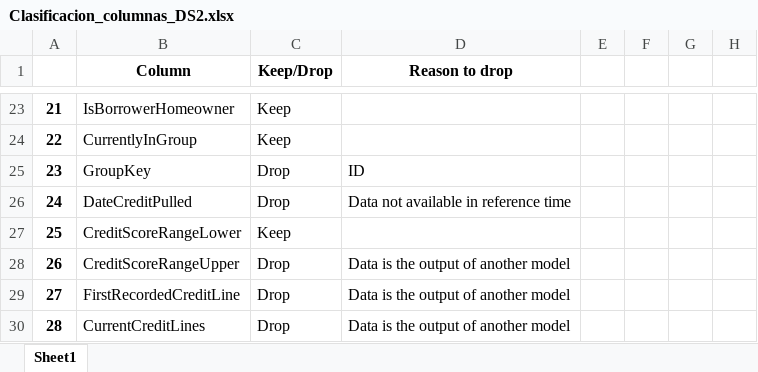
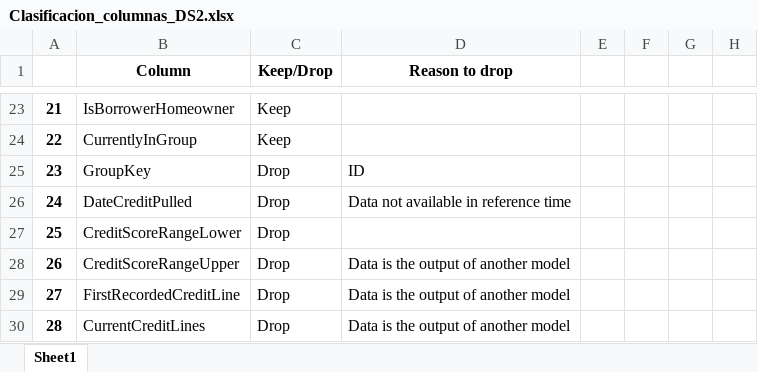
Before and after one commit to jgilaberts/Prueba-Github, an Excel workbook: Credit Risk Analysis/Clasificacion_columnas_DS2.xlsx, sheet Sheet1, drawn as a sheet; only a part is shown, gaps mark what is left out; values as stored, in another font and other column widths than the file's, no borders; the diff names each change by its address in the sheet, - before the commit and + after, or states it on an @@ line.

Commit message:
commit clasif

```diff
--- a/Credit Risk Analysis/Clasificacion_columnas_DS2.xlsx (sheet Sheet1)
+++ b/Credit Risk Analysis/Clasificacion_columnas_DS2.xlsx (sheet Sheet1)
-C27 (Keep/Drop): Keep
+C27 (Keep/Drop): Drop
```
